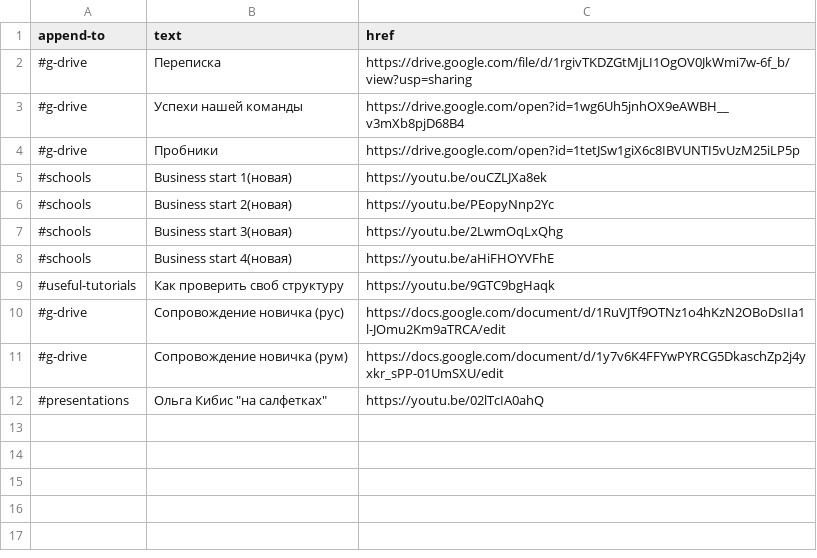
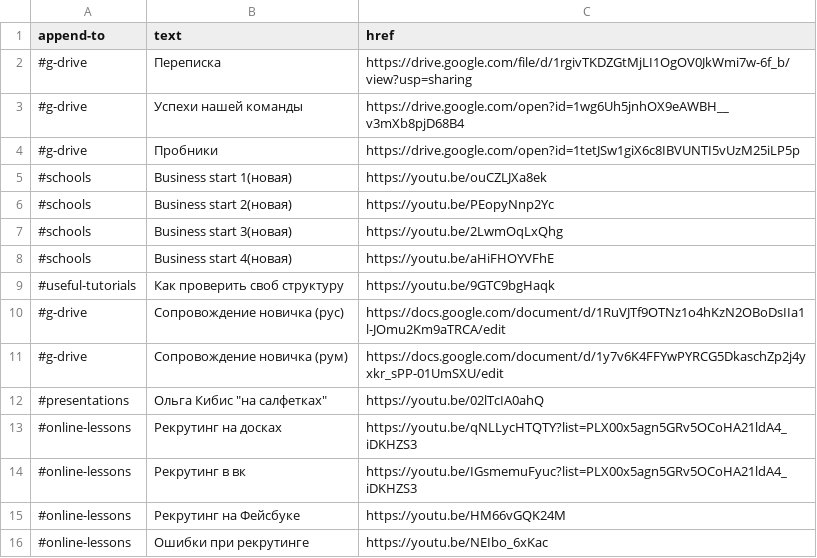
Before and after one commit to AntonC9018/phallala, a CSV file: links/text.csv, drawn as a sheet.

Commit message:
Update text.csv

```diff
--- a/links/text.csv
+++ b/links/text.csv
@@ -12 +12,5 @@ append-to,text,href
 #presentations,Ольга Кибис "на салфетках",https://youtu.be/02lTcIA0ahQ
+#online-lessons,Рекрутинг на досках,https://youtu.be/qNLLycHTQTY?list=PLX00x5agn5GRv5OCoHA21ldA4_iDKHZS3
+#online-lessons,Рекрутинг в вк,https://youtu.be/IGsmemuFyuc?list=PLX00x5agn5GRv5OCoHA21ldA4_iDKHZS3
+#online-lessons,Рекрутинг на Фейсбуке,https://youtu.be/HM66vGQK24M
+#online-lessons,Ошибки при рекрутинге,https://youtu.be/NEIbo_6xKac
```
